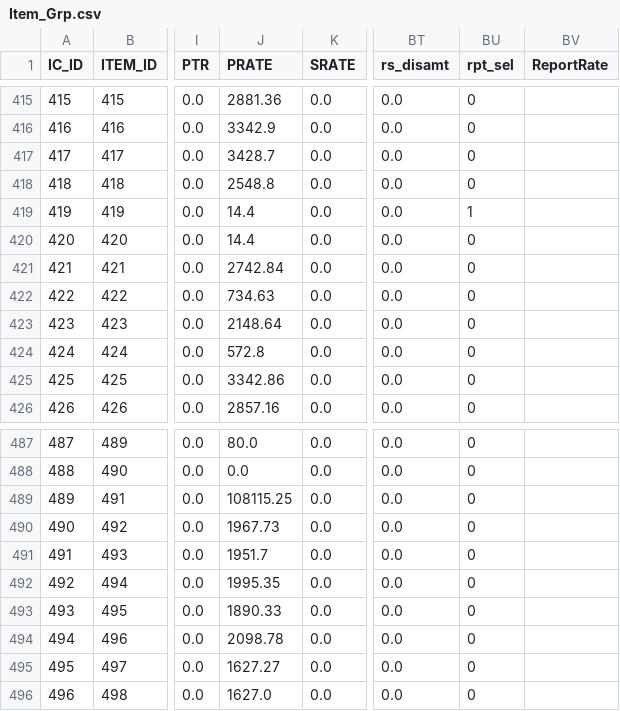
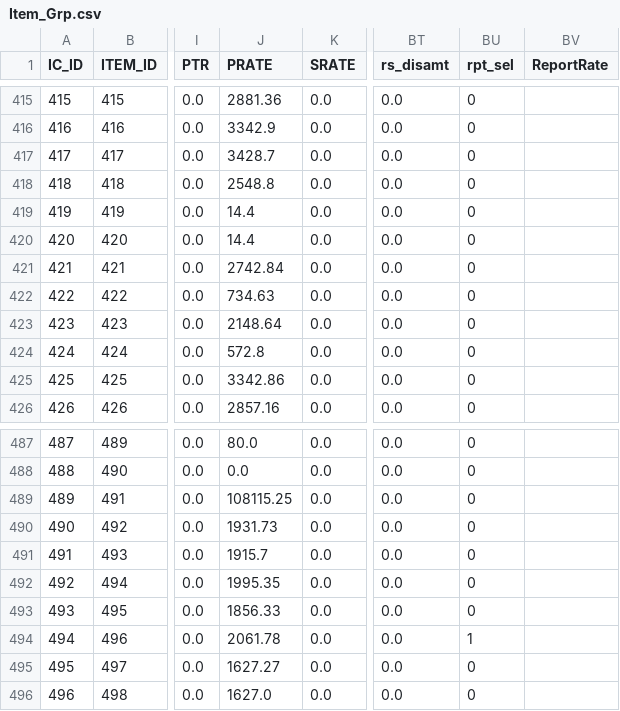
Before and after one commit to krishnasai-narayana/3goils, a CSV file: data/Item_Grp.csv, drawn as a sheet; only a part is shown, gaps mark what is left out; the diff names each change by its address in the sheet, - before the commit and + after, or states it on an @@ line.

```diff
--- a/data/Item_Grp.csv
+++ b/data/Item_Grp.csv
-BU419 (rpt_sel): 1
+BU419 (rpt_sel): 0
-J490 (PRATE): 1967.73
+J490 (PRATE): 1931.73
-J491 (PRATE): 1951.7
+J491 (PRATE): 1915.7
-J493 (PRATE): 1890.33
+J493 (PRATE): 1856.33
-J494 (PRATE): 2098.78
+J494 (PRATE): 2061.78
-BU494 (rpt_sel): 0
+BU494 (rpt_sel): 1
```
Also changed, not shown: data/Doc_MaxId.csv, data/NAME_TRAN.csv, 9 other files.
